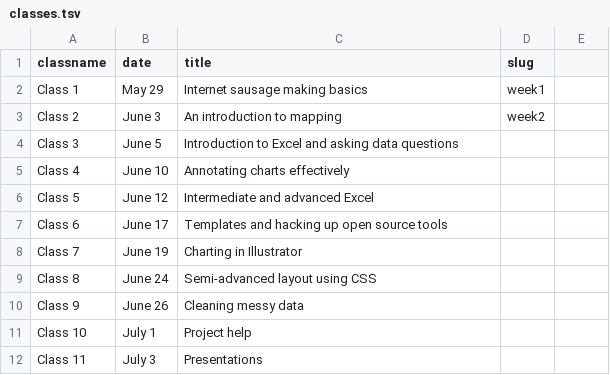
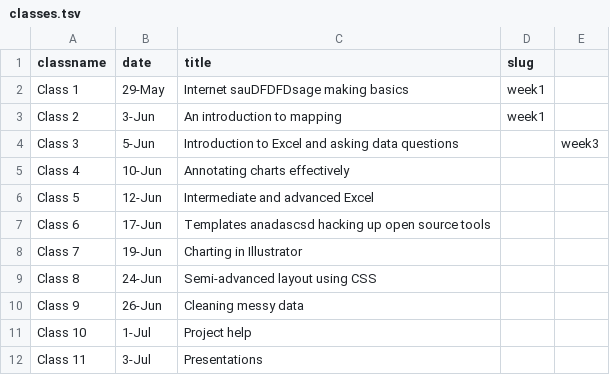
Before and after one commit to kpq/sherp-31, a TSV file: assets/classes.tsv, drawn as a sheet.

Commit message:
permalink working

```diff
--- a/assets/classes.tsv
+++ b/assets/classes.tsv
@@ -1,12 +1,12 @@
 classname	date	title	slug
-Class 1	May 29	Internet sausage making basics	week1
-Class 2	June 3	An introduction to mapping	week2
-Class 3	June 5	Introduction to Excel and asking data questions
-Class 4	June 10	Annotating charts effectively
-Class 5	June 12	Intermediate and advanced Excel
-Class 6	June 17	Templates and hacking up open source tools
-Class 7	June 19	Charting in Illustrator
-Class 8	June 24	Semi-advanced layout using CSS
-Class 9	June 26	Cleaning messy data
-Class 10	July 1	Project help
-Class 11	July 3	Presentations
+Class 1	29-May	Internet sauDFDFDsage making basics	week1
+Class 2	3-Jun	An introduction to mapping	week1
+Class 3	5-Jun	Introduction to Excel and asking data questions		week3
+Class 4	10-Jun	Annotating charts effectively
+Class 5	12-Jun	Intermediate and advanced Excel
+Class 6	17-Jun	Templates anadascsd hacking up open source tools
+Class 7	19-Jun	Charting in Illustrator
+Class 8	24-Jun	Semi-advanced layout using CSS
+Class 9	26-Jun	Cleaning messy data
+Class 10	1-Jul	Project help
+Class 11	3-Jul	Presentations
```
